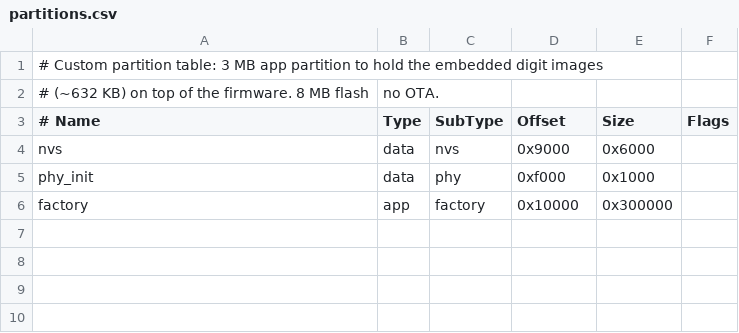
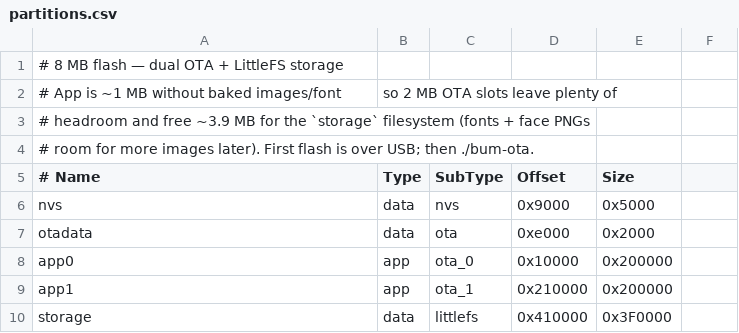
Before and after one commit to gbryant/cmdr-ipstube, a CSV file: partitions.csv, drawn as a sheet.

```diff
--- a/partitions.csv
+++ b/partitions.csv
@@ -1,6 +1,10 @@
-# Custom partition table: 3 MB app partition to hold the embedded digit images
-# (~632 KB) on top of the firmware. 8 MB flash, no OTA.
-# Name,     Type, SubType, Offset,   Size,     Flags
-nvs,        data, nvs,     0x9000,   0x6000,
-phy_init,   data, phy,     0xf000,   0x1000,
-factory,    app,  factory, 0x10000,  0x300000,
+# 8 MB flash — dual OTA + LittleFS storage
+# App is ~1 MB without baked images/font, so 2 MB OTA slots leave plenty of
+# headroom and free ~3.9 MB for the `storage` filesystem (fonts + face PNGs,
+# room for more images later). First flash is over USB; then ./bum-ota.
+# Name,     Type, SubType,  Offset,    Size
+nvs,        data, nvs,      0x9000,    0x5000
+otadata,    data, ota,      0xe000,    0x2000
+app0,       app,  ota_0,    0x10000,   0x200000
+app1,       app,  ota_1,    0x210000,  0x200000
+storage,    data, littlefs, 0x410000,  0x3F0000
```
Also changed, not shown: 14 other files.
